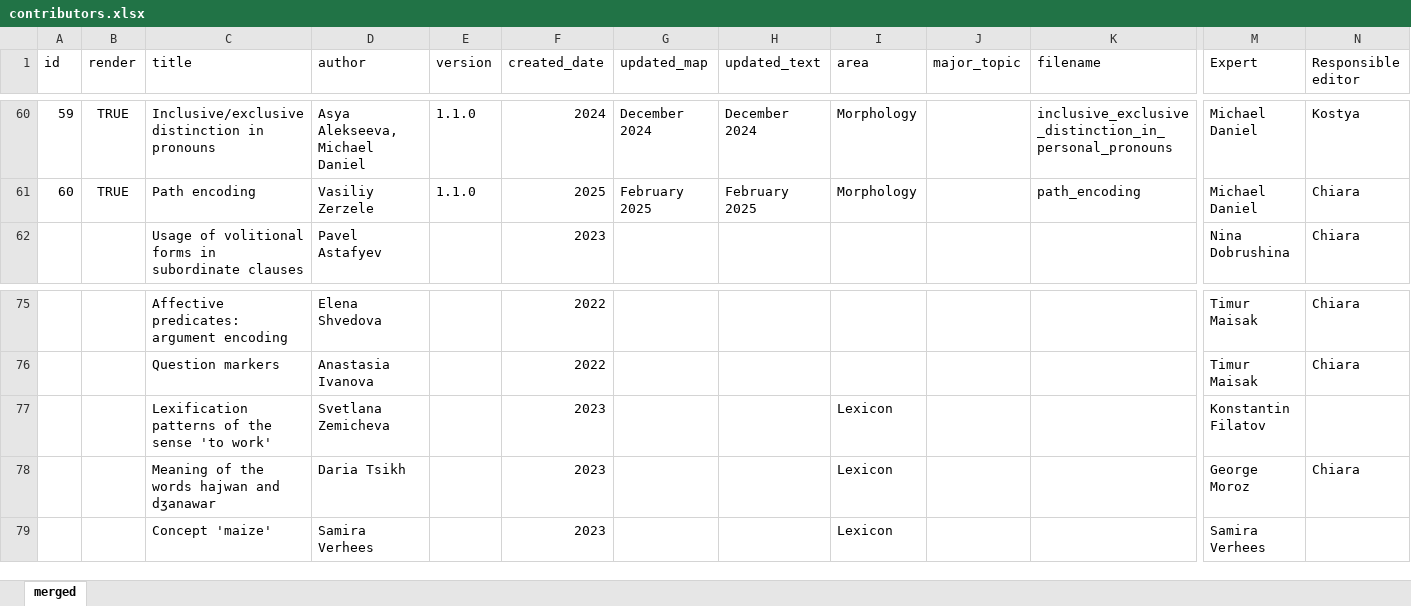
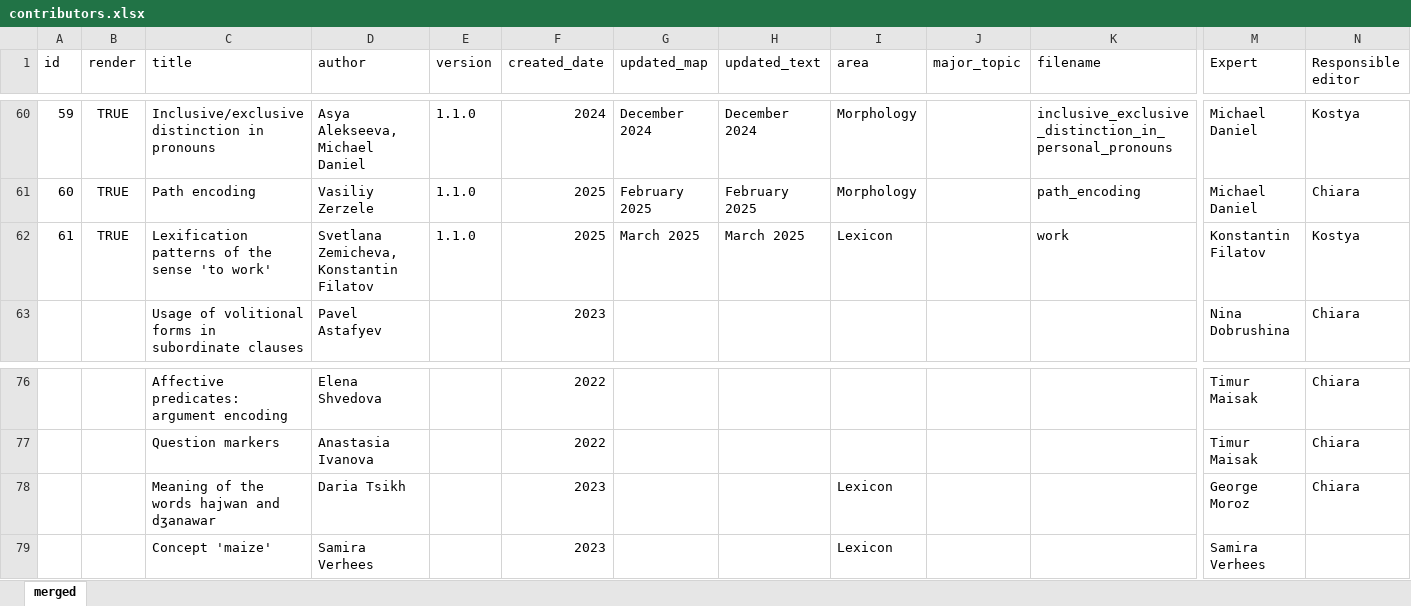
Before and after one commit to LingConLab/TALD, an Excel workbook: data/contributors.xlsx, sheet merged, drawn as a sheet; only a part is shown, gaps mark what is left out; values as stored, in another font and other column widths than the file's, no borders; charts and pictures not drawn; removed rows and columns are numbered as before the commit, all else as after; rows hold the shown columns only; the diff names each change by its address in the sheet, - before the commit and + after, or states it on an @@ line.

Commit message:
Add files via upload

```diff
--- a/data/contributors.xlsx (sheet merged)
+++ b/data/contributors.xlsx (sheet merged)
+row 62: 61 | TRUE | Lexification patterns of the sense 'to work' | Svetlana Zemicheva, Konstantin Filatov | 1.1.0 | 2025 | March 2025 | March 2025 | Lexicon |  | work | Konstantin Filatov | Kostya
-row 77:  |  | Lexification patterns of the sense 'to work' | Svetlana Zemicheva |  | 2023 |  |  | Lexicon |  |  | Konstantin Filatov
```
